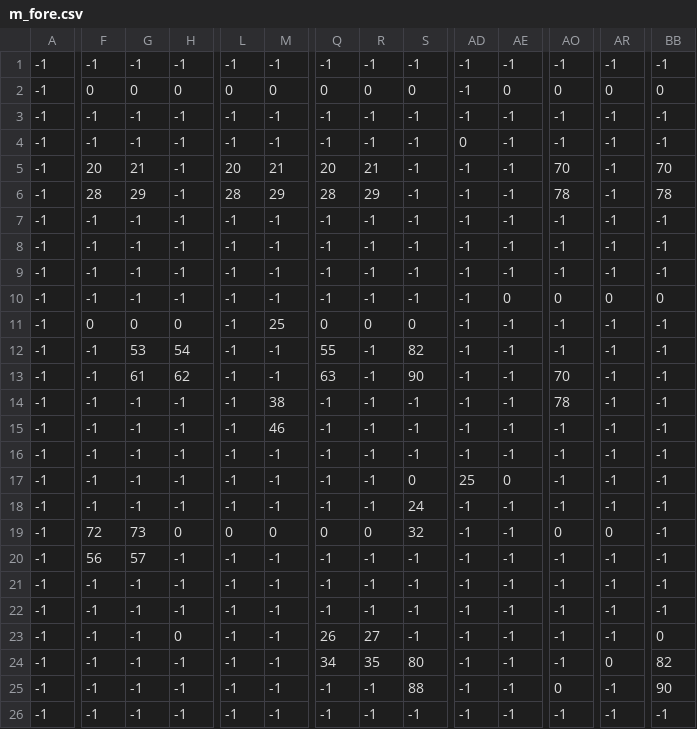
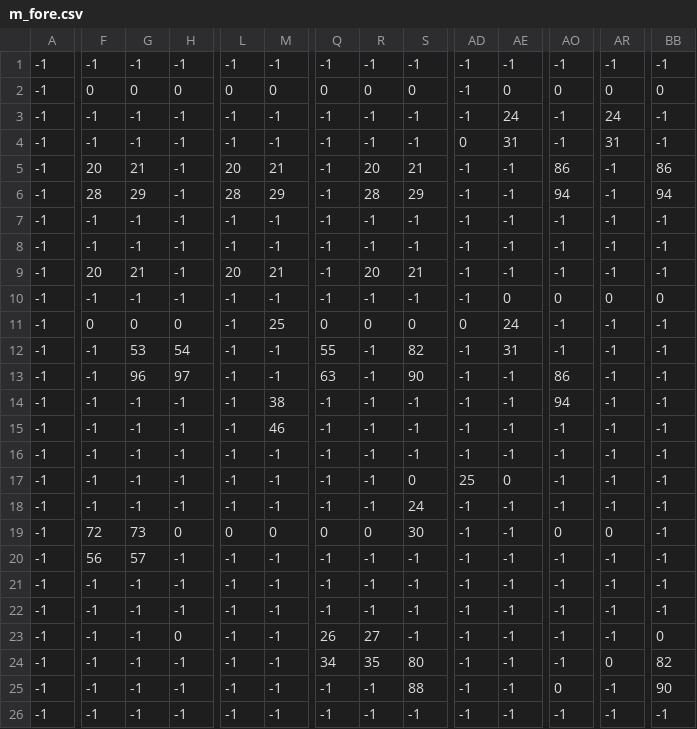
Before and after one commit to ManoleteGames/paconnor-el-tiempolicia, a CSV file: assets/maps/scn3_2/m_fore.csv, drawn as a sheet; only a part is shown, gaps mark what is left out; the diff covers the shown part only; the diff names each change by its address in the sheet, - before the commit and + after, or states it on an @@ line.

```diff
--- a/assets/maps/scn3_2/m_fore.csv
+++ b/assets/maps/scn3_2/m_fore.csv
-AE3: -1
+AE3: 24
-AR3: -1
+AR3: 24
-AE4: -1
+AE4: 31
-AR4: -1
+AR4: 31
-Q5: 20
+Q5: -1
-R5: 21
+R5: 20
-S5: -1
+S5: 21
-AO5: 70
+AO5: 86
-BB5: 70
+BB5: 86
-Q6: 28
+Q6: -1
-R6: 29
+R6: 28
-S6: -1
+S6: 29
-AO6: 78
+AO6: 94
-BB6: 78
+BB6: 94
-F9: -1
+F9: 20
-G9: -1
+G9: 21
-L9: -1
+L9: 20
-M9: -1
+M9: 21
-R9: -1
+R9: 20
-S9: -1
+S9: 21
-AD11: -1
+AD11: 0
-AE11: -1
+AE11: 24
-AE12: -1
+AE12: 31
-G13: 61
+G13: 96
-H13: 62
+H13: 97
-AO13: 70
+AO13: 86
-AO14: 78
+AO14: 94
-S19: 32
+S19: 30
```
Also changed, not shown: 5 edited cells elsewhere in this file, assets/maps/scn3_1/m_back.csv, assets/maps/scn3_2/m_anim.csv, 25 other files.
